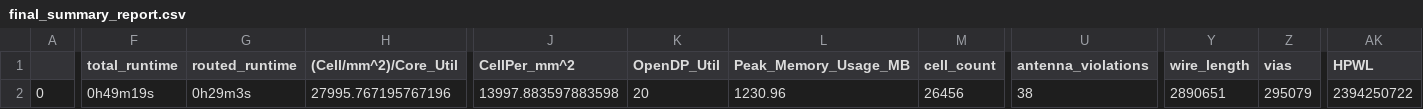
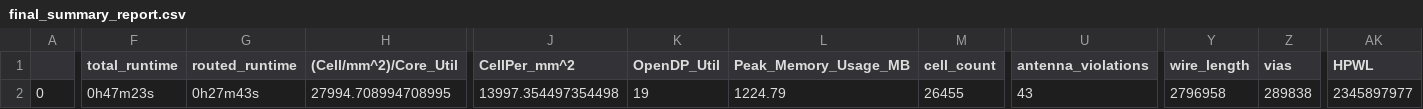
Before and after one commit to efabless/caravel_mpw-one, a CSV file: signoff/mgmt_core/final_summary_report.csv, drawn as a sheet; only a part is shown, gaps mark what is left out; the diff covers the shown part only; the diff names each change by its address in the sheet, - before the commit and + after, or states it on an @@ line.

```diff
--- a/signoff/mgmt_core/final_summary_report.csv
+++ b/signoff/mgmt_core/final_summary_report.csv
-F2 (total_runtime): 0h49m19s
+F2 (total_runtime): 0h47m23s
-G2 (routed_runtime): 0h29m3s
+G2 (routed_runtime): 0h27m43s
-H2 ((Cell/mm^2)/Core_Util): 27995.767195767196
+H2 ((Cell/mm^2)/Core_Util): 27994.708994708995
-J2 (CellPer_mm^2): 13997.883597883598
+J2 (CellPer_mm^2): 13997.354497354498
-K2 (OpenDP_Util): 20
+K2 (OpenDP_Util): 19
-L2 (Peak_Memory_Usage_MB): 1230.96
+L2 (Peak_Memory_Usage_MB): 1224.79
-M2 (cell_count): 26456
+M2 (cell_count): 26455
-U2 (antenna_violations): 38
+U2 (antenna_violations): 43
-Y2 (wire_length): 2890651
+Y2 (wire_length): 2796958
-Z2 (vias): 295079
+Z2 (vias): 289838
-AK2 (HPWL): 2394250722
+AK2 (HPWL): 2345897977
```
Also changed, not shown: 15 edited cells elsewhere in this file, 39 other files.
